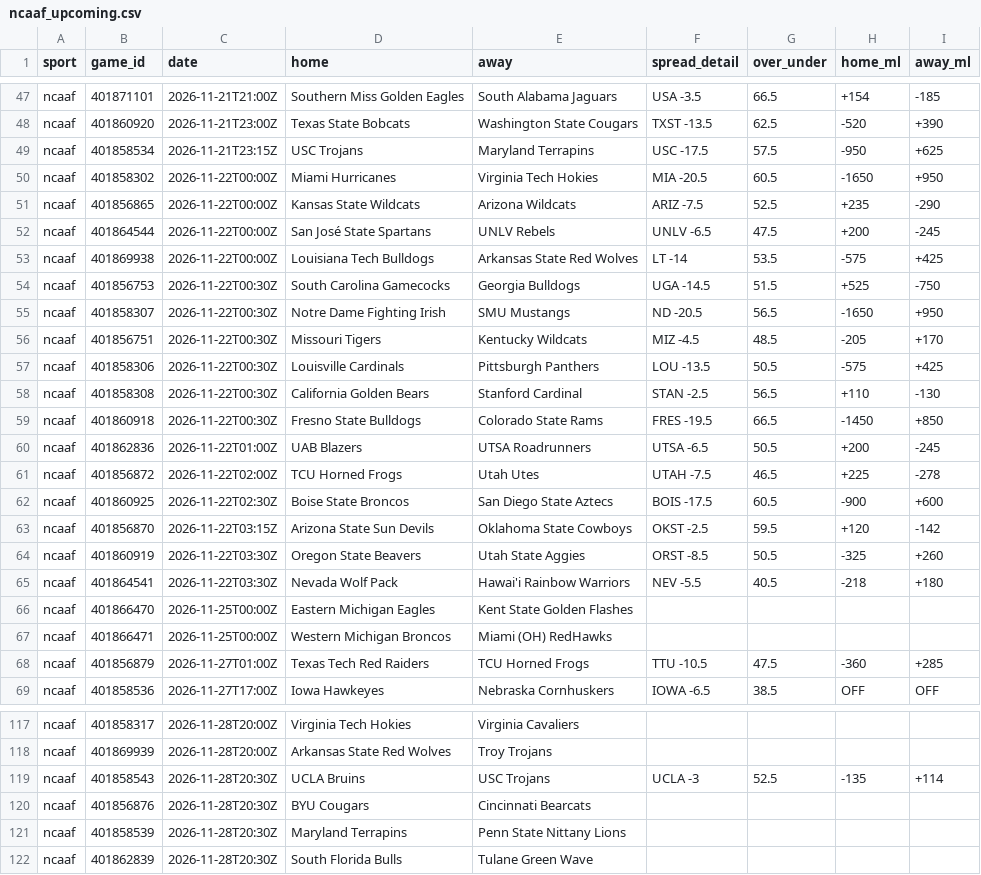
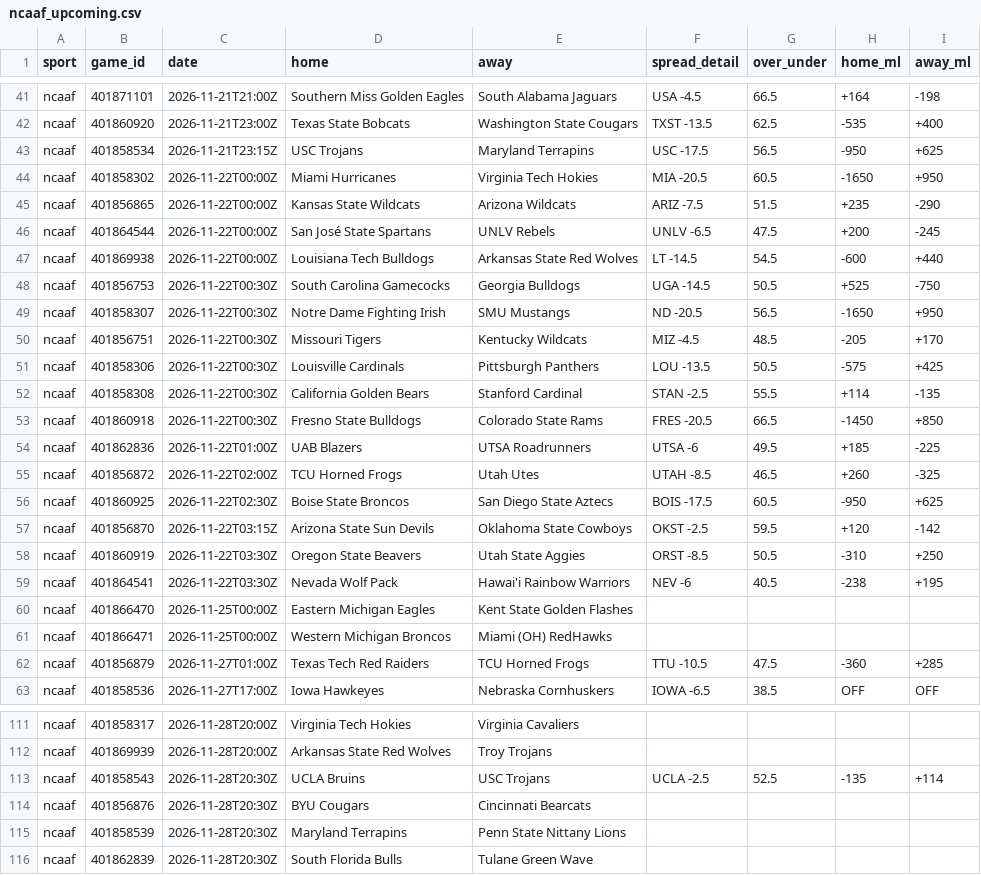
Before and after one commit to kroxy71/Rox-Locks-routine, a CSV file: sheet/data/ncaaf_upcoming.csv, drawn as a sheet; only a part is shown, gaps mark what is left out; addresses are those after the commit; the diff covers the shown part only; the diff names each change by its address in the sheet, - before the commit and + after, or states it on an @@ line.

```diff
--- a/sheet/data/ncaaf_upcoming.csv
+++ b/sheet/data/ncaaf_upcoming.csv
-F41 (spread_detail): USA -3.5
+F41 (spread_detail): USA -4.5
-H41 (home_ml): +154
+H41 (home_ml): +164
-I41 (away_ml): -185
+I41 (away_ml): -198
-H42 (home_ml): -520
+H42 (home_ml): -535
-I42 (away_ml): +390
+I42 (away_ml): +400
-G43 (over_under): 57.5
+G43 (over_under): 56.5
-G45 (over_under): 52.5
+G45 (over_under): 51.5
-F47 (spread_detail): LT -14
+F47 (spread_detail): LT -14.5
-G47 (over_under): 53.5
+G47 (over_under): 54.5
-H47 (home_ml): -575
+H47 (home_ml): -600
-I47 (away_ml): +425
+I47 (away_ml): +440
-G48 (over_under): 51.5
+G48 (over_under): 50.5
-G52 (over_under): 56.5
+G52 (over_under): 55.5
-H52 (home_ml): +110
+H52 (home_ml): +114
-I52 (away_ml): -130
+I52 (away_ml): -135
-F53 (spread_detail): FRES -19.5
+F53 (spread_detail): FRES -20.5
-F54 (spread_detail): UTSA -6.5
+F54 (spread_detail): UTSA -6
-G54 (over_under): 50.5
+G54 (over_under): 49.5
-H54 (home_ml): +200
+H54 (home_ml): +185
-I54 (away_ml): -245
+I54 (away_ml): -225
-F55 (spread_detail): UTAH -7.5
+F55 (spread_detail): UTAH -8.5
-H55 (home_ml): +225
+H55 (home_ml): +260
-I55 (away_ml): -278
+I55 (away_ml): -325
-H56 (home_ml): -900
+H56 (home_ml): -950
-I56 (away_ml): +600
+I56 (away_ml): +625
-H58 (home_ml): -325
+H58 (home_ml): -310
-I58 (away_ml): +260
+I58 (away_ml): +250
-F59 (spread_detail): NEV -5.5
+F59 (spread_detail): NEV -6
-H59 (home_ml): -218
+H59 (home_ml): -238
-I59 (away_ml): +180
+I59 (away_ml): +195
-F113 (spread_detail): UCLA -3
+F113 (spread_detail): UCLA -2.5
```
Also changed, not shown: 6 removed rows and 53 edited cells elsewhere in this file, sheet/data/injuries.csv, sheet/data/ncaaf_games.csv, 11 other files.
